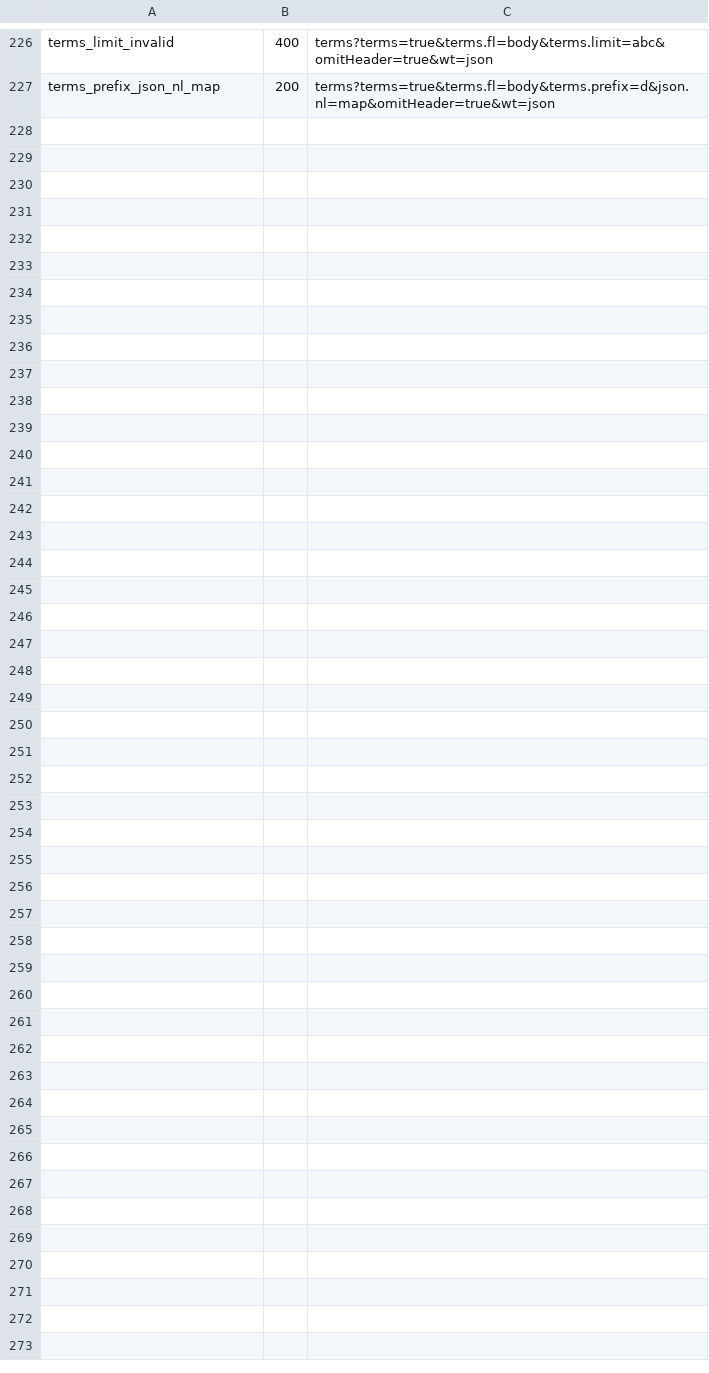
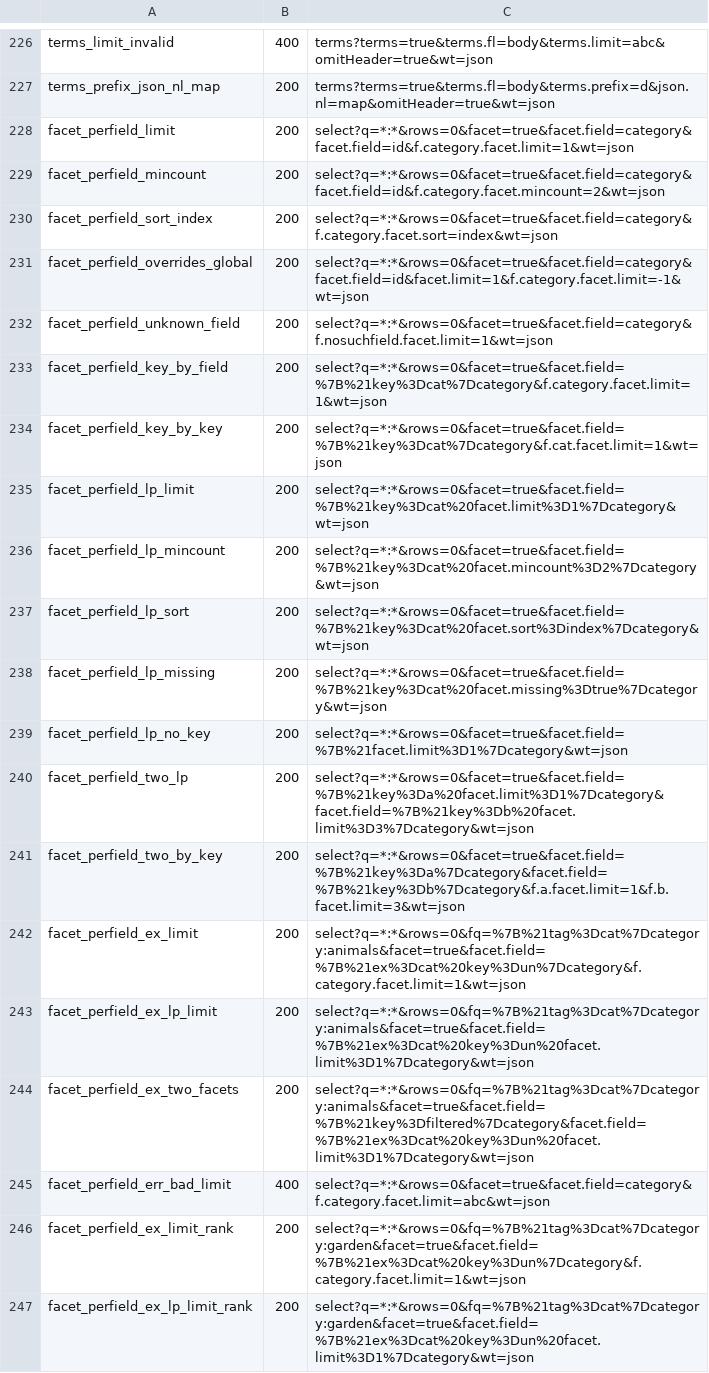
Before and after one commit to markdlabrecque/wayfinder, a TSV file: solr-ref/manifest.tsv, drawn as a sheet; only a part is shown, gaps mark what is left out.

Commit message:
test(facet): capture per-field and local-param facet settings (#296)
26 fixtures settling the premise #296 was written on. Findings 147-150:

- f.<X>.facet.* resolves X against the field name, never the {!key=} label,
  so per-field params cannot express two facets on one field (147).
- facet.limit/mincount/missing/sort can be carried as local params on
  facet.field, with or without a key -- SimpleFacets wraps the local params
  over the request params (148). That is the mechanism the module needs,
  since #299 keys facets by the Search API delta (149).
- facet.limit is applied post-exclusion, like mincount and missing (150).

facet_perfield_* run against the content core (manifest.tsv). facet.sort
needs a corpus where count order and index order differ, which content's
does not have, so pf296_sort_* get a dedicated core and a pf296_app in the
differential harness. Twenty rows diverge until the feature lands and are
listed in EXPECTED_DIVERGENCES; the rows Solr and Wayfinder already agree
on (f.<key>.facet.*, which Solr ignores too) are deliberately not listed.

```diff
--- a/solr-ref/manifest.tsv
+++ b/solr-ref/manifest.tsv
@@ -227 +227,21 @@ terms_limit_invalid	400	terms?terms=true&terms.fl=body&terms.limit=abc&omitHeade
 terms_prefix_json_nl_map	200	terms?terms=true&terms.fl=body&terms.prefix=d&json.nl=map&omitHeader=true&wt=json
+facet_perfield_limit	200	select?q=*:*&rows=0&facet=true&facet.field=category&facet.field=id&f.category.facet.limit=1&wt=json
+facet_perfield_mincount	200	select?q=*:*&rows=0&facet=true&facet.field=category&facet.field=id&f.category.facet.mincount=2&wt=json
+facet_perfield_sort_index	200	select?q=*:*&rows=0&facet=true&facet.field=category&f.category.facet.sort=index&wt=json
+facet_perfield_overrides_global	200	select?q=*:*&rows=0&facet=true&facet.field=category&facet.field=id&facet.limit=1&f.category.facet.limit=-1&wt=json
+facet_perfield_unknown_field	200	select?q=*:*&rows=0&facet=true&facet.field=category&f.nosuchfield.facet.limit=1&wt=json
+facet_perfield_key_by_field	200	select?q=*:*&rows=0&facet=true&facet.field=%7B%21key%3Dcat%7Dcategory&f.category.facet.limit=1&wt=json
+facet_perfield_key_by_key	200	select?q=*:*&rows=0&facet=true&facet.field=%7B%21key%3Dcat%7Dcategory&f.cat.facet.limit=1&wt=json
+facet_perfield_lp_limit	200	select?q=*:*&rows=0&facet=true&facet.field=%7B%21key%3Dcat%20facet.limit%3D1%7Dcategory&wt=json
+facet_perfield_lp_mincount	200	select?q=*:*&rows=0&facet=true&facet.field=%7B%21key%3Dcat%20facet.mincount%3D2%7Dcategory&wt=json
+facet_perfield_lp_sort	200	select?q=*:*&rows=0&facet=true&facet.field=%7B%21key%3Dcat%20facet.sort%3Dindex%7Dcategory&wt=json
+facet_perfield_lp_missing	200	select?q=*:*&rows=0&facet=true&facet.field=%7B%21key%3Dcat%20facet.missing%3Dtrue%7Dcategory&wt=json
+facet_perfield_lp_no_key	200	select?q=*:*&rows=0&facet=true&facet.field=%7B%21facet.limit%3D1%7Dcategory&wt=json
+facet_perfield_two_lp	200	select?q=*:*&rows=0&facet=true&facet.field=%7B%21key%3Da%20facet.limit%3D1%7Dcategory&facet.field=%7B%21key%3Db%20facet.limit%3D3%7Dcategory&wt=json
+facet_perfield_two_by_key	200	select?q=*:*&rows=0&facet=true&facet.field=%7B%21key%3Da%7Dcategory&facet.field=%7B%21key%3Db%7Dcategory&f.a.facet.limit=1&f.b.facet.limit=3&wt=json
+facet_perfield_ex_limit	200	select?q=*:*&rows=0&fq=%7B%21tag%3Dcat%7Dcategory:animals&facet=true&facet.field=%7B%21ex%3Dcat%20key%3Dun%7Dcategory&f.category.facet.limit=1&wt=json
+facet_perfield_ex_lp_limit	200	select?q=*:*&rows=0&fq=%7B%21tag%3Dcat%7Dcategory:animals&facet=true&facet.field=%7B%21ex%3Dcat%20key%3Dun%20facet.limit%3D1%7Dcategory&wt=json
+facet_perfield_ex_two_facets	200	select?q=*:*&rows=0&fq=%7B%21tag%3Dcat%7Dcategory:animals&facet=true&facet.field=%7B%21key%3Dfiltered%7Dcategory&facet.field=%7B%21ex%3Dcat%20key%3Dun%20facet.limit%3D1%7Dcategory&wt=json
+facet_perfield_err_bad_limit	400	select?q=*:*&rows=0&facet=true&facet.field=category&f.category.facet.limit=abc&wt=json
+facet_perfield_ex_limit_rank	200	select?q=*:*&rows=0&fq=%7B%21tag%3Dcat%7Dcategory:garden&facet=true&facet.field=%7B%21ex%3Dcat%20key%3Dun%7Dcategory&f.category.facet.limit=1&wt=json
+facet_perfield_ex_lp_limit_rank	200	select?q=*:*&rows=0&fq=%7B%21tag%3Dcat%7Dcategory:garden&facet=true&facet.field=%7B%21ex%3Dcat%20key%3Dun%20facet.limit%3D1%7Dcategory&wt=json
```
Also changed, not shown: solr-ref/manifest-errors.tsv, 32 other files.
